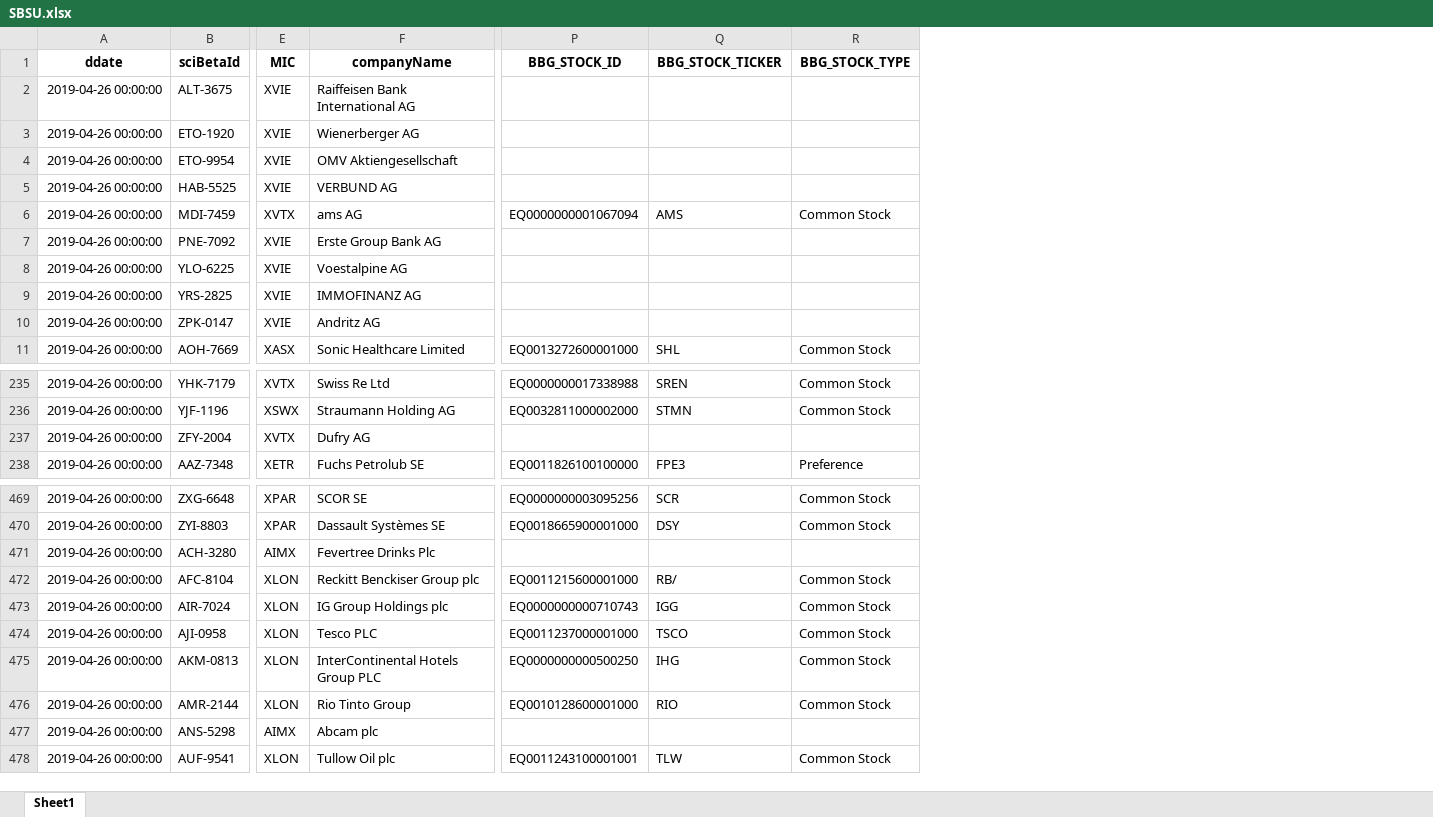
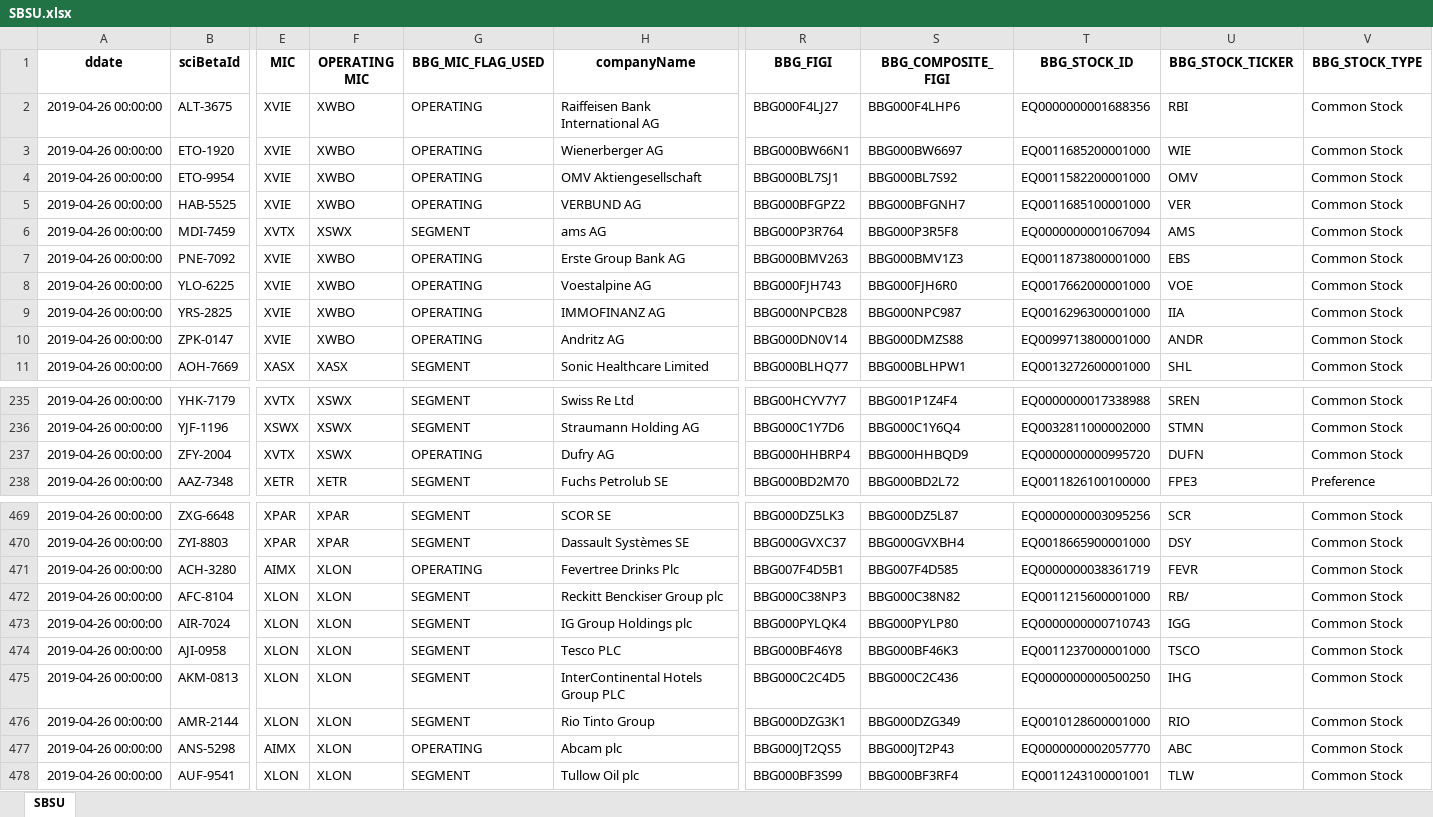
Before and after one commit to uhasan1/Quantitative-Finance, an Excel workbook: SBSU.xlsx, sheet SBSU, drawn as a sheet; only a part is shown, gaps mark what is left out; values as stored, in another font and other column widths than the file's, no borders; addresses are those after the commit; the diff covers the shown part only; the diff names each change by its address in the sheet, - before the commit and + after, or states it on an @@ line.

Commit message:
Add files via upload

```diff
--- a/SBSU.xlsx (sheet SBSU)
+++ b/SBSU.xlsx (sheet SBSU)
-sheet tab: Sheet1
+sheet tab: SBSU
+column F (OPERATING MIC), rows 2-11: XWBO | XWBO | XWBO | XWBO | XSWX | XWBO | XWBO | XWBO | XWBO | XASX; rows 235-238: XSWX | XSWX | XSWX | XETR; rows 469-478: XPAR | XPAR | XLON | XLON | XLON | XLON | XLON | XLON | XLON | XLON
+column G (BBG_MIC_FLAG_USED), rows 2-11: OPERATING | OPERATING | OPERATING | OPERATING | SEGMENT | OPERATING | OPERATING | OPERATING | OPERATING | SEGMENT; rows 235-238: SEGMENT | SEGMENT | OPERATING | SEGMENT; rows 469-478: SEGMENT | SEGMENT | OPERATING | SEGMENT | SEGMENT | SEGMENT | SEGMENT | SEGMENT | OPERATING | SEGMENT
+column R (BBG_FIGI), rows 2-11: BBG000F4LJ27 | BBG000BW66N1 | BBG000BL7SJ1 | BBG000BFGPZ2 | BBG000P3R764 | BBG000BMV263 | BBG000FJH743 | BBG000NPCB28 | BBG000DN0V14 | BBG000BLHQ77; rows 235-238: BBG00HCYV7Y7 | BBG000C1Y7D6 | BBG000HHBRP4 | BBG000BD2M70; rows 469-478: BBG000DZ5LK3 | BBG000GVXC37 | BBG007F4D5B1 | BBG000C38NP3 | BBG000PYLQK4 | BBG000BF46Y8 | BBG000C2C4D5 | BBG000DZG3K1 | BBG000JT2QS5 | BBG000BF3S99
+column S (BBG_COMPOSITE_FIGI), rows 2-11: BBG000F4LHP6 | BBG000BW6697 | BBG000BL7S92 | BBG000BFGNH7 | BBG000P3R5F8 | BBG000BMV1Z3 | BBG000FJH6R0 | BBG000NPC987 | BBG000DMZS88 | BBG000BLHPW1; rows 235-238: BBG001P1Z4F4 | BBG000C1Y6Q4 | BBG000HHBQD9 | BBG000BD2L72; rows 469-478: BBG000DZ5L87 | BBG000GVXBH4 | BBG007F4D585 | BBG000C38N82 | BBG000PYLP80 | BBG000BF46K3 | BBG000C2C436 | BBG000DZG349 | BBG000JT2P43 | BBG000BF3RF4
-T2 (BBG_STOCK_ID): (empty)
+T2 (BBG_STOCK_ID): EQ0000000001688356
-U2 (BBG_STOCK_TICKER): (empty)
+U2 (BBG_STOCK_TICKER): RBI
-V2:V5 (BBG_STOCK_TYPE): (empty)
+V2:V5 (BBG_STOCK_TYPE): Common Stock
-T3 (BBG_STOCK_ID): (empty)
+T3 (BBG_STOCK_ID): EQ0011685200001000
-U3 (BBG_STOCK_TICKER): (empty)
+U3 (BBG_STOCK_TICKER): WIE
-T4 (BBG_STOCK_ID): (empty)
+T4 (BBG_STOCK_ID): EQ0011582200001000
-U4 (BBG_STOCK_TICKER): (empty)
+U4 (BBG_STOCK_TICKER): OMV
-T5 (BBG_STOCK_ID): (empty)
+T5 (BBG_STOCK_ID): EQ0011685100001000
-U5 (BBG_STOCK_TICKER): (empty)
+U5 (BBG_STOCK_TICKER): VER
-T7 (BBG_STOCK_ID): (empty)
+T7 (BBG_STOCK_ID): EQ0011873800001000
-U7 (BBG_STOCK_TICKER): (empty)
+U7 (BBG_STOCK_TICKER): EBS
-V7:V10 (BBG_STOCK_TYPE): (empty)
+V7:V10 (BBG_STOCK_TYPE): Common Stock
-T8 (BBG_STOCK_ID): (empty)
+T8 (BBG_STOCK_ID): EQ0017662000001000
-U8 (BBG_STOCK_TICKER): (empty)
+U8 (BBG_STOCK_TICKER): VOE
-T9 (BBG_STOCK_ID): (empty)
+T9 (BBG_STOCK_ID): EQ0016296300001000
-U9 (BBG_STOCK_TICKER): (empty)
+U9 (BBG_STOCK_TICKER): IIA
-T10 (BBG_STOCK_ID): (empty)
+T10 (BBG_STOCK_ID): EQ0099713800001000
-U10 (BBG_STOCK_TICKER): (empty)
+U10 (BBG_STOCK_TICKER): ANDR
-T237 (BBG_STOCK_ID): (empty)
+T237 (BBG_STOCK_ID): EQ0000000000995720
-U237 (BBG_STOCK_TICKER): (empty)
+U237 (BBG_STOCK_TICKER): DUFN
-V237 (BBG_STOCK_TYPE): (empty)
+V237 (BBG_STOCK_TYPE): Common Stock
-T471 (BBG_STOCK_ID): (empty)
+T471 (BBG_STOCK_ID): EQ0000000038361719
-U471 (BBG_STOCK_TICKER): (empty)
+U471 (BBG_STOCK_TICKER): FEVR
-V471 (BBG_STOCK_TYPE): (empty)
+V471 (BBG_STOCK_TYPE): Common Stock
-T477 (BBG_STOCK_ID): (empty)
+T477 (BBG_STOCK_ID): EQ0000000002057770
-U477 (BBG_STOCK_TICKER): (empty)
+U477 (BBG_STOCK_TICKER): ABC
-V477 (BBG_STOCK_TYPE): (empty)
+V477 (BBG_STOCK_TYPE): Common Stock
```
Also changed, not shown: 3 edited cells elsewhere in this sheet.
